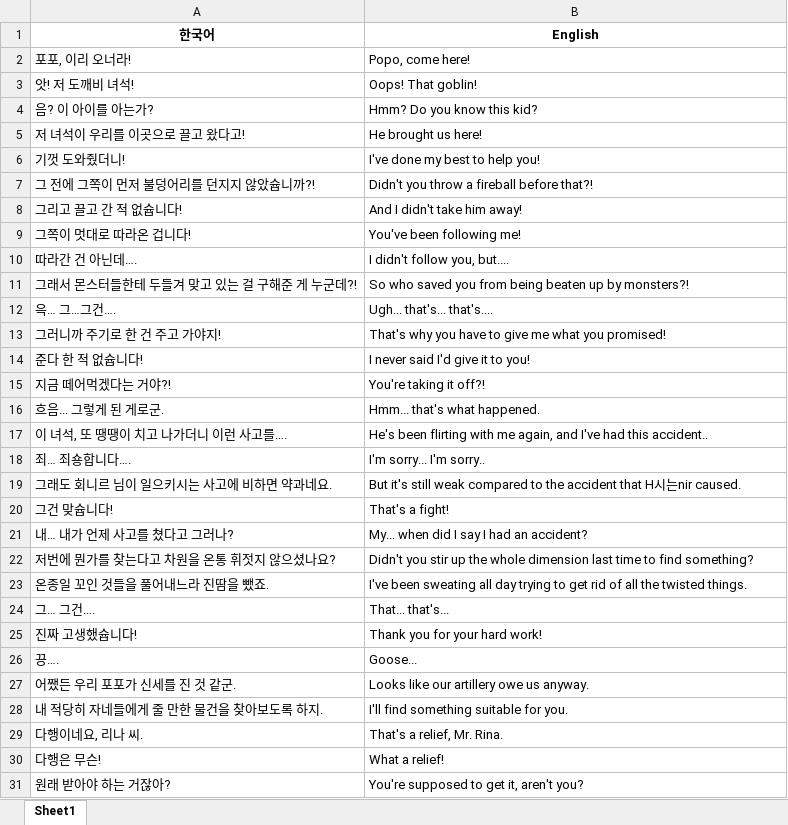
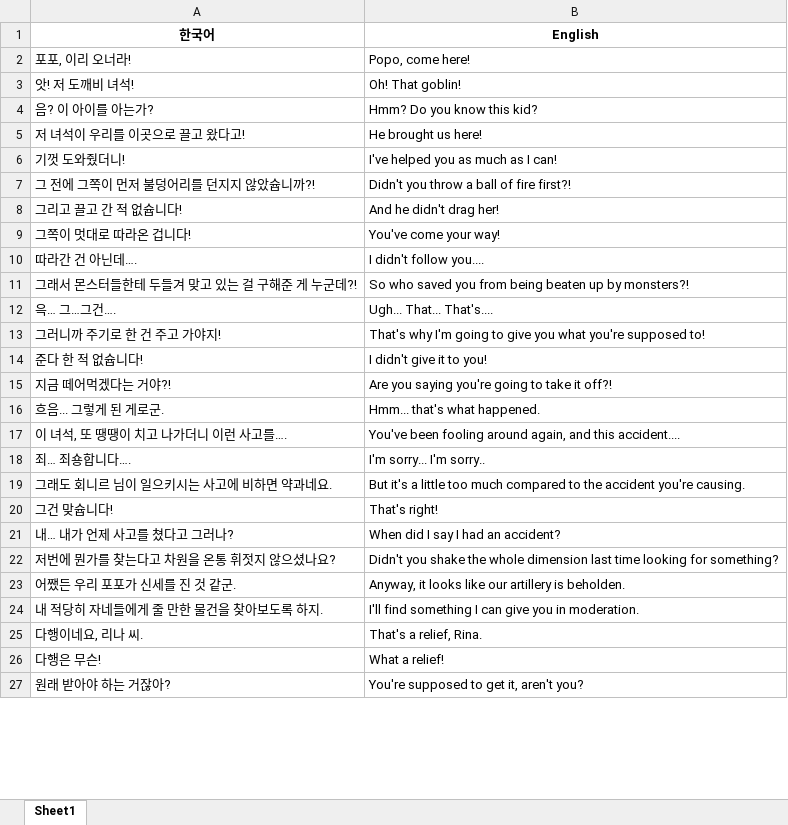
Before and after one commit to mikitz/machine-translation-scraping, an Excel workbook: 한국어/test.xlsx, sheet Sheet1, drawn as a sheet; only a part is shown; values as stored, in another font and other column widths than the file's, no borders; removed rows and columns are numbered as before the commit, all else as after; the diff covers the shown part only; the diff names each change by its address in the sheet, - before the commit and + after, or states it on an @@ line.

```diff
--- a/한국어/test.xlsx (sheet Sheet1)
+++ b/한국어/test.xlsx (sheet Sheet1)
-B3 (English): Oops! That goblin!
+B3 (English): Oh! That goblin!
-B6 (English): I've done my best to help you!
+B6 (English): I've helped you as much as I can!
-B7 (English): Didn't you throw a fireball before that?!
+B7 (English): Didn't you throw a ball of fire first?!
-B8 (English): And I didn't take him away!
+B8 (English): And he didn't drag her!
-B9 (English): You've been following me!
+B9 (English): You've come your way!
-B10 (English): I didn't follow you, but....
+B10 (English): I didn't follow you....
-B12 (English): Ugh... that's... that's....
+B12 (English): Ugh... That... That's....
-B13 (English): That's why you have to give me what you promised!
+B13 (English): That's why I'm going to give you what you're supposed to!
-B14 (English): I never said I'd give it to you!
+B14 (English): I didn't give it to you!
-B15 (English): You're taking it off?!
+B15 (English): Are you saying you're going to take it off?!
-B17 (English): He's been flirting with me again, and I've had this accident..
+B17 (English): You've been fooling around again, and this accident....
-B19 (English): But it's still weak compared to the accident that H시는nir caused.
+B19 (English): But it's a little too much compared to the accident you're causing.
-B20 (English): That's a fight!
+B20 (English): That's right!
-B21 (English): My... when did I say I had an accident?
+B21 (English): When did I say I had an accident?
-B22 (English): Didn't you stir up the whole dimension last time to find something?
+B22 (English): Didn't you shake the whole dimension last time looking for something?
-row 23: 온종일 꼬인 것들을 풀어내느라 진땀을 뺐죠. | I've been sweating all day trying to get rid of all the twisted things.
-row 24: 그… 그건…. | That... that's...
-row 25: 진짜 고생했슙니다! | Thank you for your hard work!
-row 26: 끙…. | Goose...
-B23 (English): Looks like our artillery owe us anyway.
+B23 (English): Anyway, it looks like our artillery is beholden.
-B24 (English): I'll find something suitable for you.
+B24 (English): I'll find something I can give you in moderation.
-B25 (English): That's a relief, Mr. Rina.
+B25 (English): That's a relief, Rina.
```
Also changed, not shown: 13 added rows and 4 edited cells elsewhere in this sheet, Source.xlsx, 16 other files.
